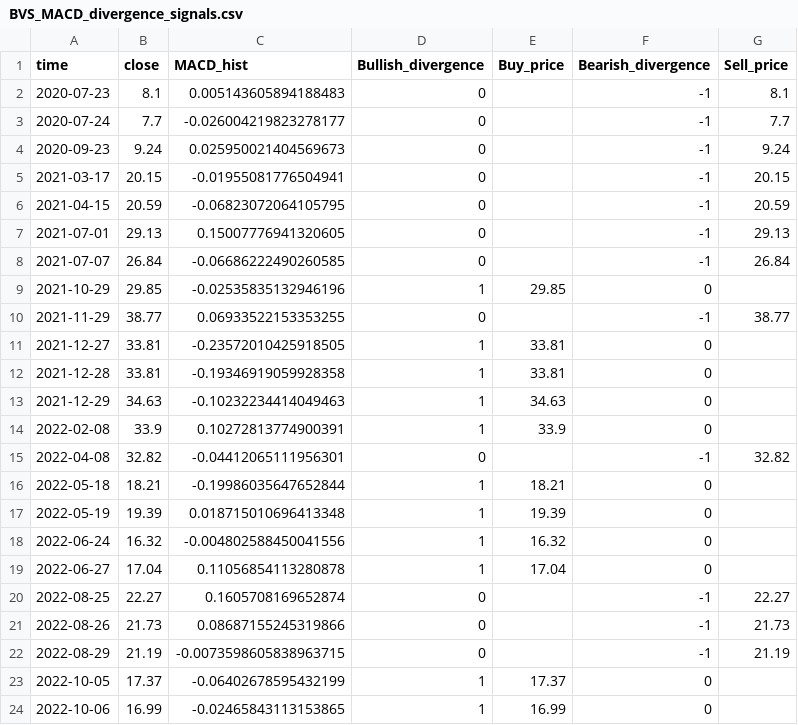
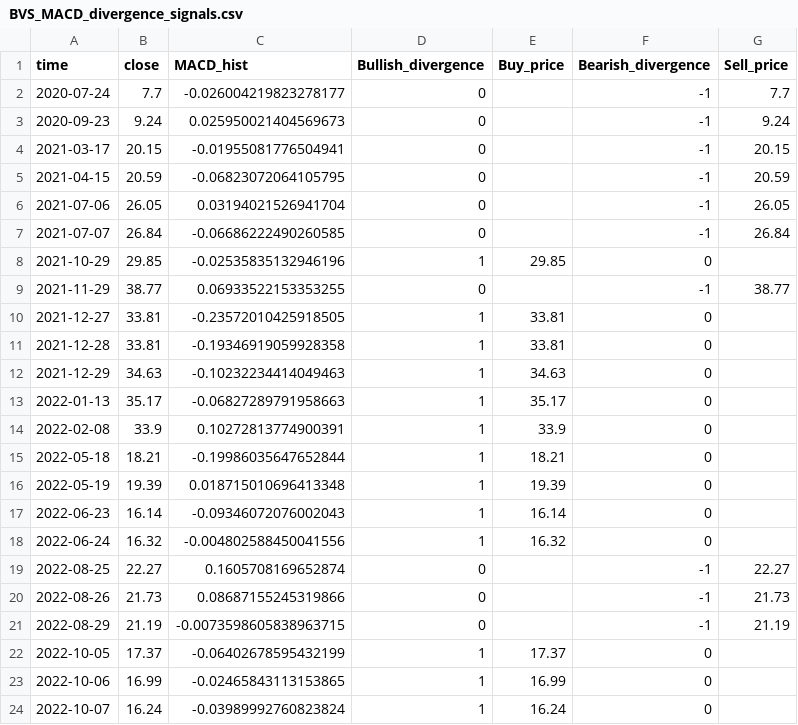
Before and after one commit to ttuanhai/technical-analysis, a CSV file: BVS_MACD_divergence_signals.csv, drawn as a sheet; only a part is shown; the shorter side is filled out with more unchanged rows; the diff covers the shown part only.

```diff
--- a/BVS_MACD_divergence_signals.csv
+++ b/BVS_MACD_divergence_signals.csv
@@ -1,3 +1,2 @@
 time,close,MACD_hist,Bullish_divergence,Buy_price,Bearish_divergence,Sell_price
-2020-07-23,8.1,0.005143605894188483,0,,-1,8.1
 2020-07-24,7.7,-0.026004219823278177,0,,-1,7.7
@@ -6,3 +5,3 @@ time,close,MACD_hist,Bullish_divergence,Buy_price,Bearish_divergence,Sell_price
 2021-04-15,20.59,-0.06823072064105795,0,,-1,20.59
-2021-07-01,29.13,0.15007776941320605,0,,-1,29.13
+2021-07-06,26.05,0.03194021526941704,0,,-1,26.05
 2021-07-07,26.84,-0.06686222490260585,0,,-1,26.84
@@ -13,8 +12,8 @@ time,close,MACD_hist,Bullish_divergence,Buy_price,Bearish_divergence,Sell_price
 2021-12-29,34.63,-0.10232234414049463,1,34.63,0,
+2022-01-13,35.17,-0.06827289791958663,1,35.17,0,
 2022-02-08,33.9,0.10272813774900391,1,33.9,0,
-2022-04-08,32.82,-0.04412065111956301,0,,-1,32.82
 2022-05-18,18.21,-0.19986035647652844,1,18.21,0,
 2022-05-19,19.39,0.018715010696413348,1,19.39,0,
+2022-06-23,16.14,-0.09346072076002043,1,16.14,0,
 2022-06-24,16.32,-0.004802588450041556,1,16.32,0,
-2022-06-27,17.04,0.11056854113280878,1,17.04,0,
 2022-08-25,22.27,0.1605708169652874,0,,-1,22.27
```
Also changed, not shown: 3 added rows, 5 removed rows and 2 edited cells elsewhere in this file.
